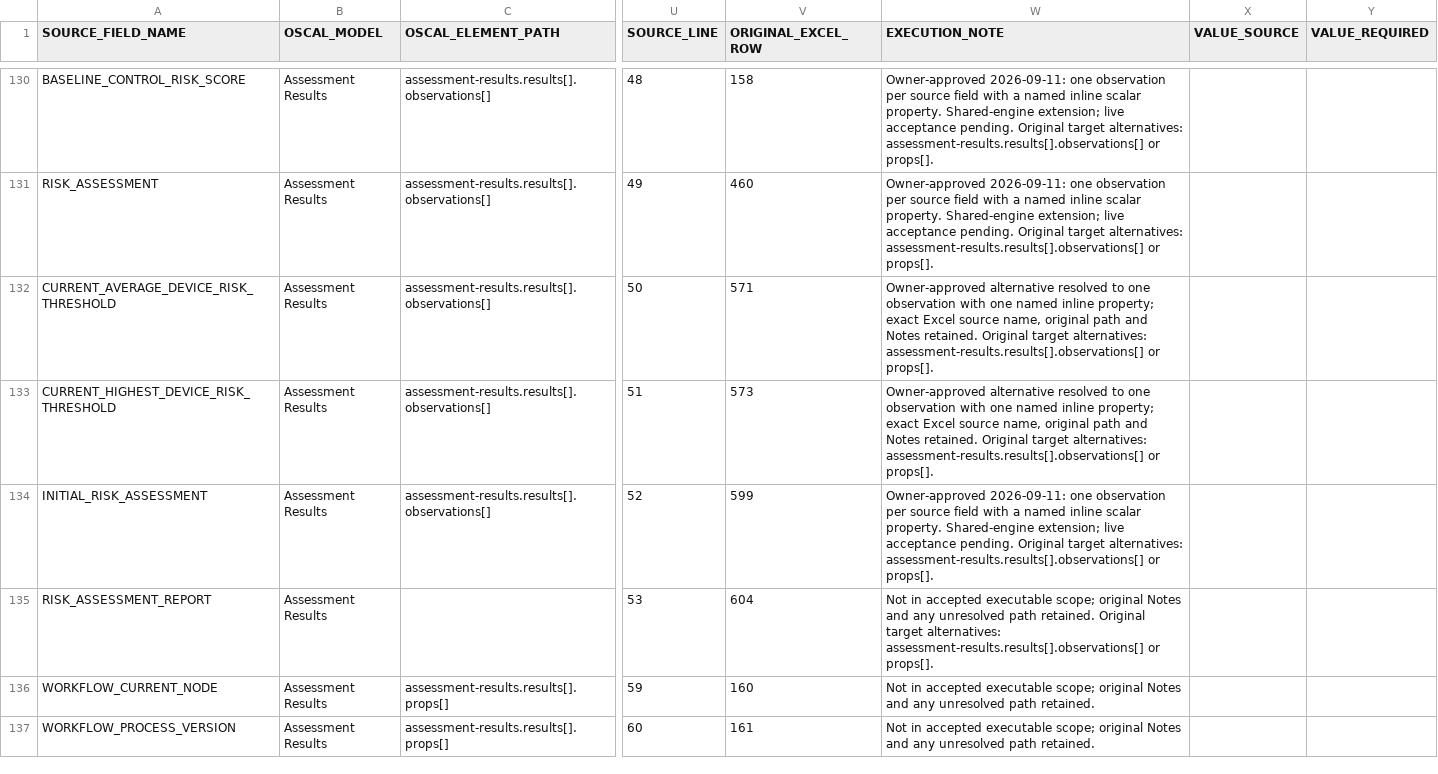
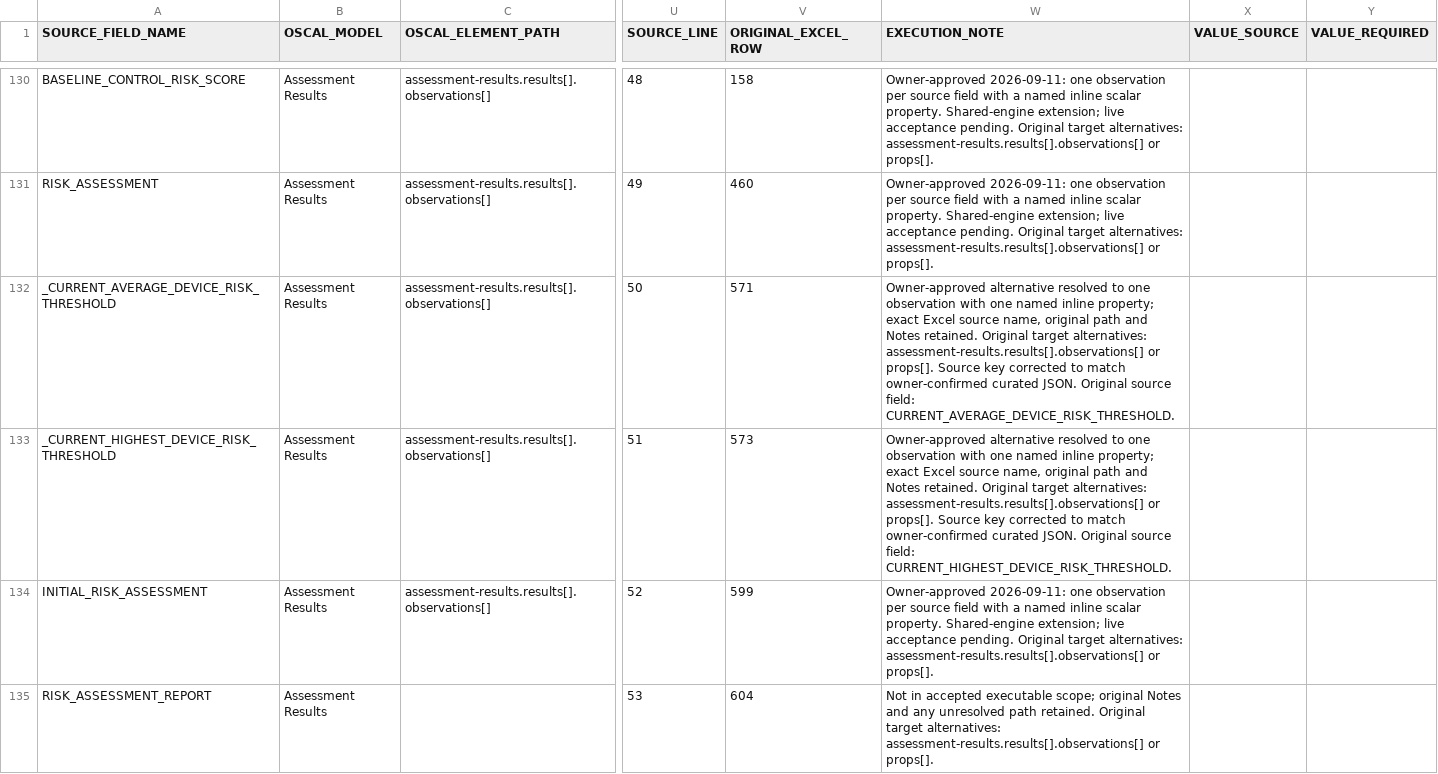
Before and after one commit to theenduser009/Oscal-mapping-strategy, a CSV file: Mapping/ARCHER_OSCAL_MAPPINGS.csv, drawn as a sheet; only a part is shown, gaps mark what is left out; the shorter side is filled out with more unchanged rows; the diff names each change by its address in the sheet, - before the commit and + after, or states it on an @@ line.

Commit message:
Correct AR threshold source keys to include leading underscores

```diff
--- a/Mapping/ARCHER_OSCAL_MAPPINGS.csv
+++ b/Mapping/ARCHER_OSCAL_MAPPINGS.csv
-A132 (SOURCE_FIELD_NAME): CURRENT_AVERAGE_DEVICE_RISK_THRESHOLD
+A132 (SOURCE_FIELD_NAME): _CURRENT_AVERAGE_DEVICE_RISK_THRESHOLD
-W132 (EXECUTION_NOTE): …or props[].
+W132 (EXECUTION_NOTE): …or props[]. Source key corrected to match owner-confirmed curated JSON. Original source field: CURRENT_AVERAGE_DEVICE_RISK_THRESHOLD.
-A133 (SOURCE_FIELD_NAME): CURRENT_HIGHEST_DEVICE_RISK_THRESHOLD
+A133 (SOURCE_FIELD_NAME): _CURRENT_HIGHEST_DEVICE_RISK_THRESHOLD
-W133 (EXECUTION_NOTE): …or props[].
+W133 (EXECUTION_NOTE): …or props[]. Source key corrected to match owner-confirmed curated JSON. Original source field: CURRENT_HIGHEST_DEVICE_RISK_THRESHOLD.
```
Also changed, not shown: 6 other files.
